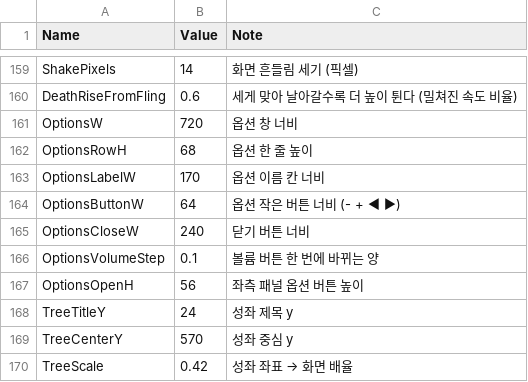
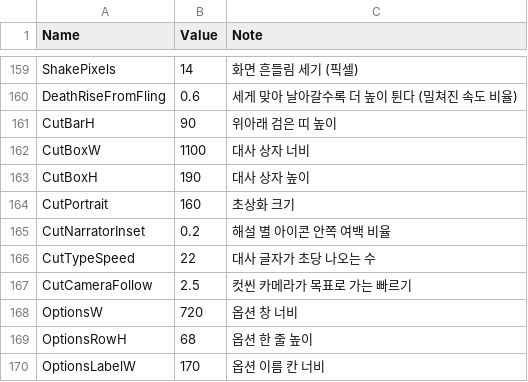
Before and after one commit to YooJaeJun/YJJWave, a CSV file: Content/YJJWave/Data/UILayout.csv, drawn as a sheet; only a part is shown, gaps mark what is left out; the shorter side is filled out with more unchanged rows.

```diff
--- a/Content/YJJWave/Data/UILayout.csv
+++ b/Content/YJJWave/Data/UILayout.csv
@@ -160,2 +160,9 @@ ShakePixels,14,화면 흔들림 세기 (픽셀)
 DeathRiseFromFling,0.6,세게 맞아 날아갈수록 더 높이 튄다 (밀쳐진 속도 비율)
+CutBarH,90,위아래 검은 띠 높이
+CutBoxW,1100,대사 상자 너비
+CutBoxH,190,대사 상자 높이
+CutPortrait,160,초상화 크기
+CutNarratorInset,0.2,해설 별 아이콘 안쪽 여백 비율
+CutTypeSpeed,22,대사 글자가 초당 나오는 수
+CutCameraFollow,2.5,컷씬 카메라가 목표로 가는 빠르기
 OptionsW,720,옵션 창 너비
```
Also changed, not shown: Content/YJJWave/Data/Localization.csv, 16 other files.
